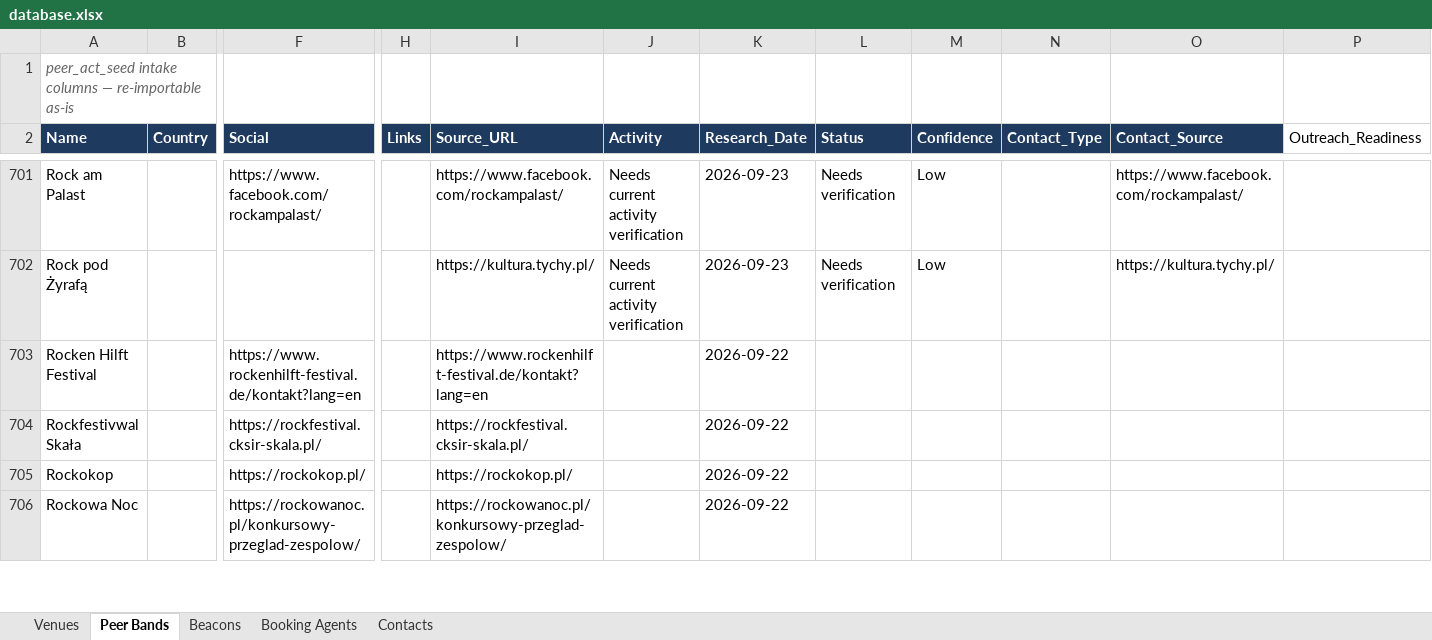
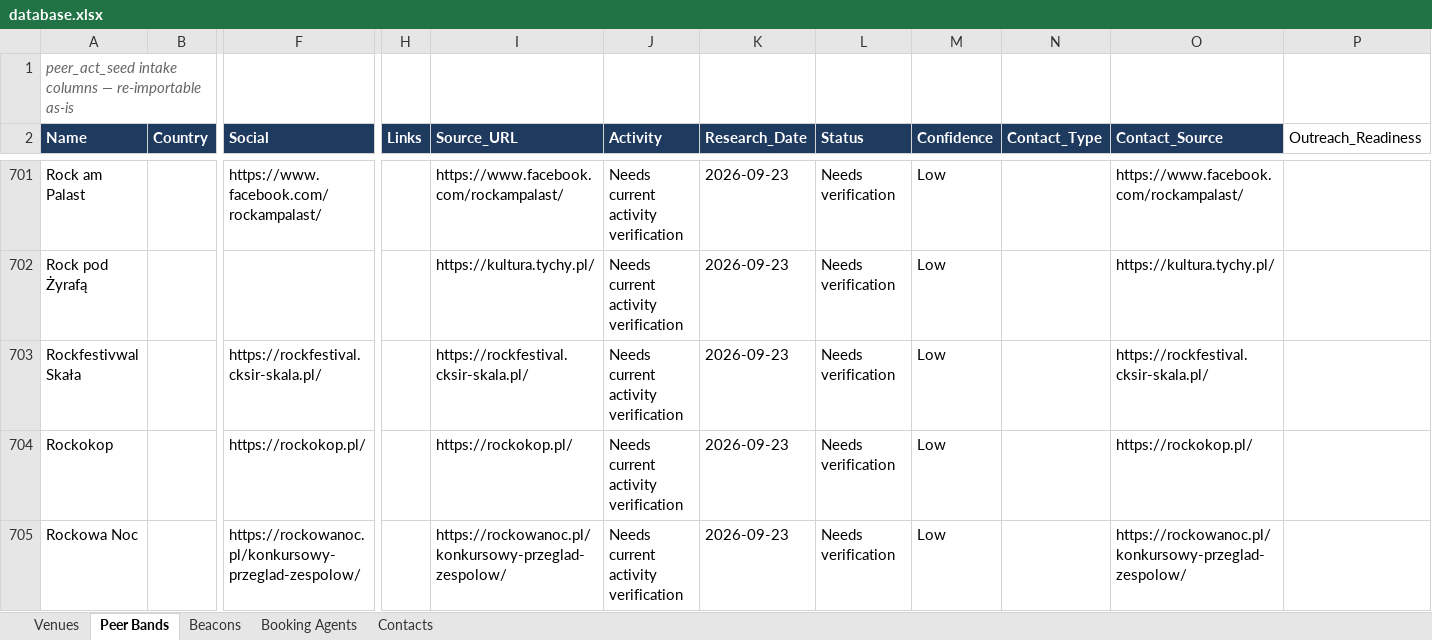
Before and after one commit to wojciechbator/crowdrelay-db, an Excel workbook: database.xlsx, sheet Peer Bands, drawn as a sheet; only a part is shown, gaps mark what is left out; values as stored, in another font and other column widths than the file's, no borders; removed rows and columns are numbered as before the commit, all else as after; rows hold the shown columns only; the diff covers the shown part only; the diff names each change by its address in the sheet, - before the commit and + after, or states it on an @@ line.

```diff
--- a/database.xlsx (sheet Peer Bands)
+++ b/database.xlsx (sheet Peer Bands)
-row 703: Rocken Hilft Festival |  | https://www.rockenhilft-festival.de/kontakt?lang=en |  | https://www.rockenhilft-festival.de/kontakt?lang=en |  | 2026-09-22
-J703:J705 (Activity): (empty)
+J703:J705 (Activity): Needs current activity verification
-K703:K705 (Research_Date): 2026-09-22
+K703:K705 (Research_Date): 2026-09-23
-L703:L705 (Status): (empty)
+L703:L705 (Status): Needs verification
-M703:M705 (Confidence): (empty)
+M703:M705 (Confidence): Low
-O703 (Contact_Source): (empty)
+O703 (Contact_Source): https://rockfestival.cksir-skala.pl/
-O704 (Contact_Source): (empty)
+O704 (Contact_Source): https://rockokop.pl/
-O705 (Contact_Source): (empty)
+O705 (Contact_Source): https://rockowanoc.pl/konkursowy-przeglad-zespolow/
```
Also changed, not shown: 30 edited cells elsewhere in this sheet, 2 other files.
